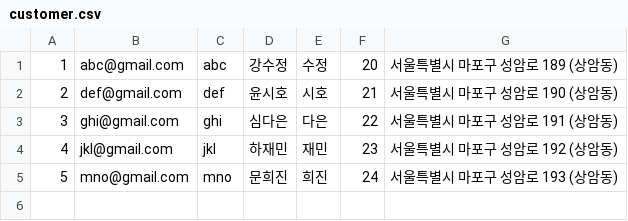
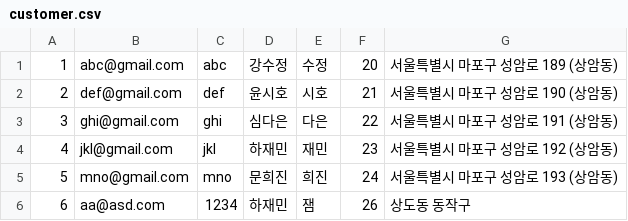
Before and after one commit to Jyassmin/KOSA_mini_project1, a CSV file: KOSA_mini_project1/data/customer.csv, drawn as a sheet; the diff names each change by its address in the sheet, - before the commit and + after, or states it on an @@ line.

```diff
--- a/KOSA_mini_project1/data/customer.csv
+++ b/KOSA_mini_project1/data/customer.csv
+row 6: 6 | aa@asd.com | 1234 | 하재민 | 잼 | 26 | 상도동 동작구
```
Also changed, not shown: 11 other files.
